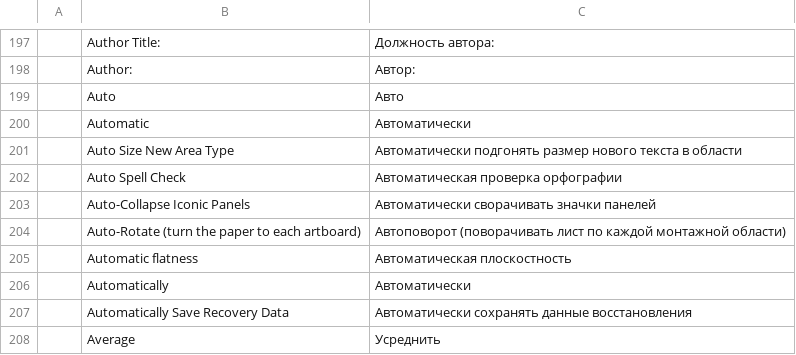
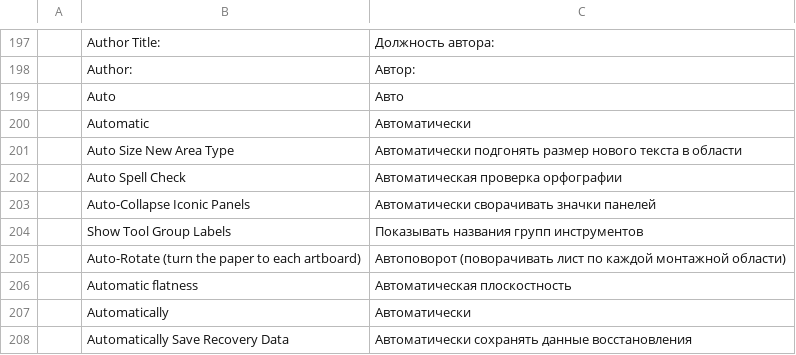
Before and after one commit to treeforjs/vectorcraft, a TSV file: crates/ui-egui/src/i18n/ru.tsv, drawn as a sheet; only a part is shown, gaps mark what is left out; the shorter side is filled out with more unchanged rows; the diff names each change by its address in the sheet, - before the commit and + after, or states it on an @@ line.

Commit message:
Part of #663: User Interface > Show Tool Group Labels
The toolbar names its tool groups (Select, Shapes, Draw, Modify...). A new
preference, on by default, turns the names off for a cleaner toolbar: a faint
dash then separates the groups.

```diff
--- a/crates/ui-egui/src/i18n/ru.tsv
+++ b/crates/ui-egui/src/i18n/ru.tsv
+row 204:  | Show Tool Group Labels | Показывать названия групп инструментов
```
Also changed, not shown: crates/ui-egui/src/i18n/es.tsv, crates/ui-egui/src/i18n/fr.tsv, 9 other files.
